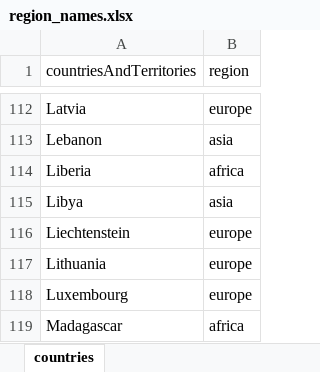
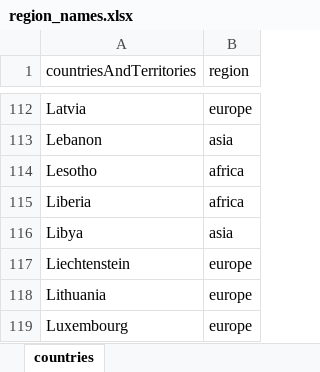
Before and after one commit to mortenjc/covid2019, an Excel workbook: region_names.xlsx, sheet countries, drawn as a sheet; only a part is shown, gaps mark what is left out; the shorter side is filled out with more unchanged rows; values as stored, in another font and other column widths than the file's, no borders; the diff names each change by its address in the sheet, - before the commit and + after, or states it on an @@ line.

```diff
--- a/region_names.xlsx (sheet countries)
+++ b/region_names.xlsx (sheet countries)
+row 114: Lesotho | africa
```
Also changed, not shown: gapminder.xlsx, 3 other files.
